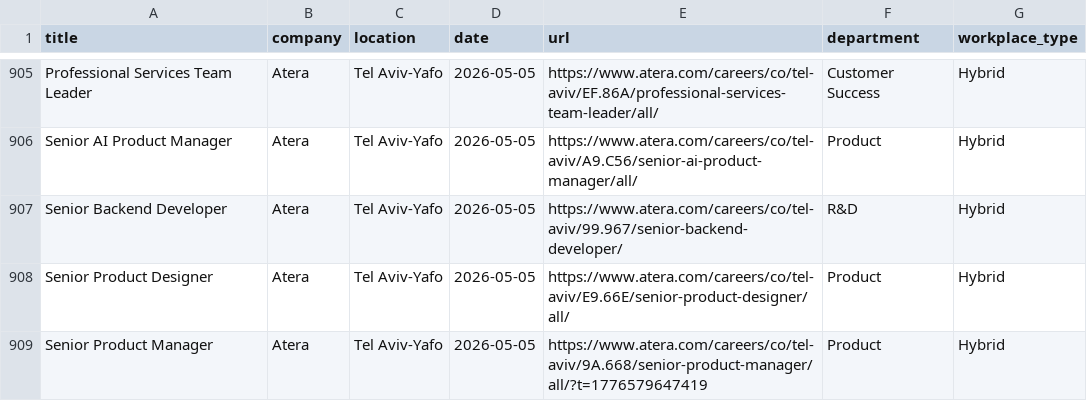
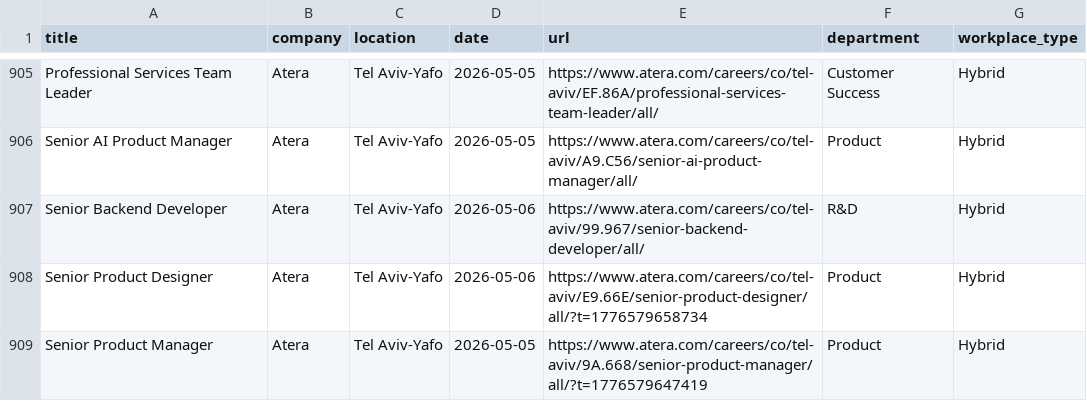
Before and after one commit to Genys30/jobfinder1, a CSV file: comeet_jobs_2026-05-06.csv, drawn as a sheet; only a part is shown, gaps mark what is left out; the diff covers the shown part only.

```diff
--- a/comeet_jobs_2026-05-06.csv
+++ b/comeet_jobs_2026-05-06.csv
@@ -906,4 +906,4 @@ Professional Services Team Leader,Atera,Tel Aviv-Yafo,2026-05-05,https://www.ate
 Senior AI Product Manager,Atera,Tel Aviv-Yafo,2026-05-05,https://www.atera.com/careers/co/tel-aviv/A9.C56/senior-ai-product-manager/all/,Product,Hybrid
-Senior Backend Developer,Atera,Tel Aviv-Yafo,2026-05-05,https://www.atera.com/careers/co/tel-aviv/99.967/senior-backend-developer/,R&D,Hybrid
-Senior Product Designer,Atera,Tel Aviv-Yafo,2026-05-05,https://www.atera.com/careers/co/tel-aviv/E9.66E/senior-product-designer/all/,Product,Hybrid
+Senior Backend Developer,Atera,Tel Aviv-Yafo,2026-05-06,https://www.atera.com/careers/co/tel-aviv/99.967/senior-backend-developer/all/,R&D,Hybrid
+Senior Product Designer,Atera,Tel Aviv-Yafo,2026-05-06,https://www.atera.com/careers/co/tel-aviv/E9.66E/senior-product-designer/all/?t=1776579658734,Product,Hybrid
 Senior Product Manager,Atera,Tel Aviv-Yafo,2026-05-05,https://www.atera.com/careers/co/tel-aviv/9A.668/senior-product-manager/all/?t=1776579647419,Product,Hybrid
```
Also changed, not shown: 42 edited cells elsewhere in this file, greenhouse_jobs_2026-05-06.csv, haifa_jobs_2026-05-06.csv, 3 other files.
